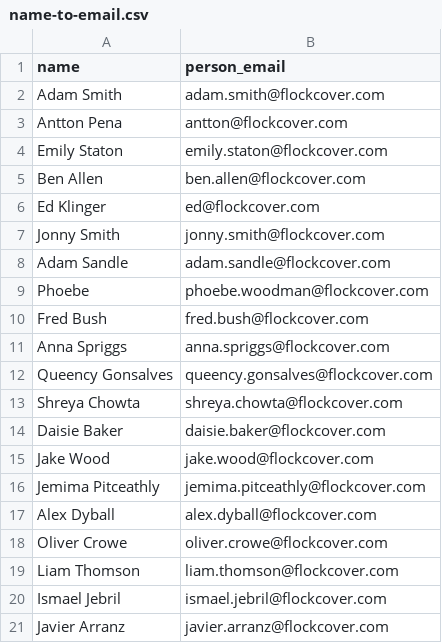
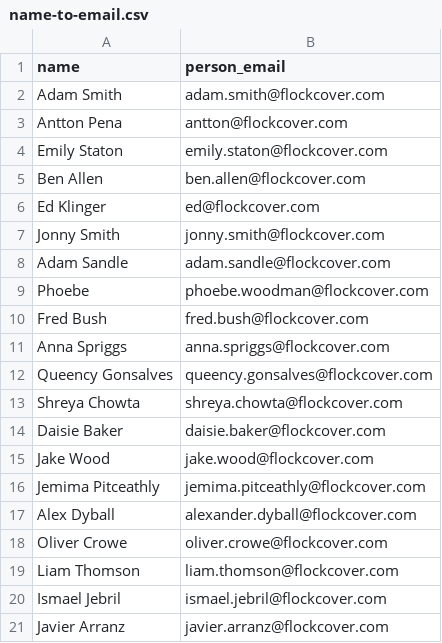
Before and after one commit to tomharvey/brain-hoai, a CSV file: reference/ai-tool-usage-reports/openai/name-to-email.csv, drawn as a sheet.

```diff
--- a/reference/ai-tool-usage-reports/openai/name-to-email.csv
+++ b/reference/ai-tool-usage-reports/openai/name-to-email.csv
@@ -16,3 +16,3 @@ Jake Wood,jake.wood@flockcover.com
 Jemima Pitceathly,jemima.pitceathly@flockcover.com
-Alex Dyball,alex.dyball@flockcover.com
+Alex Dyball,alexander.dyball@flockcover.com
 Oliver Crowe,oliver.crowe@flockcover.com
```
Also changed, not shown: 5 other files.
